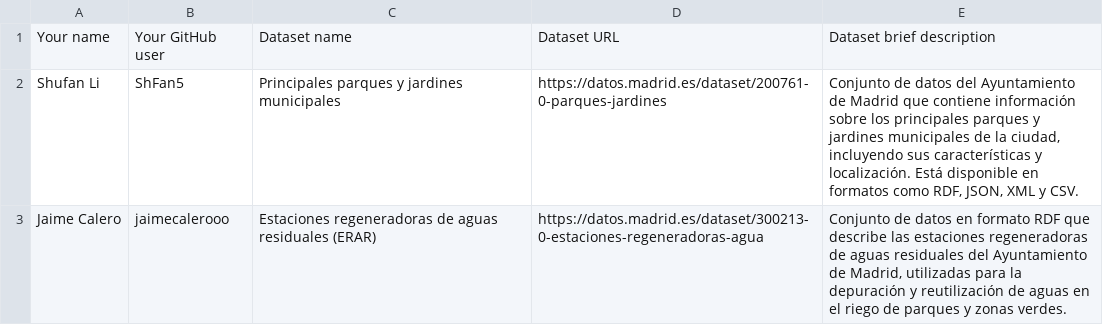
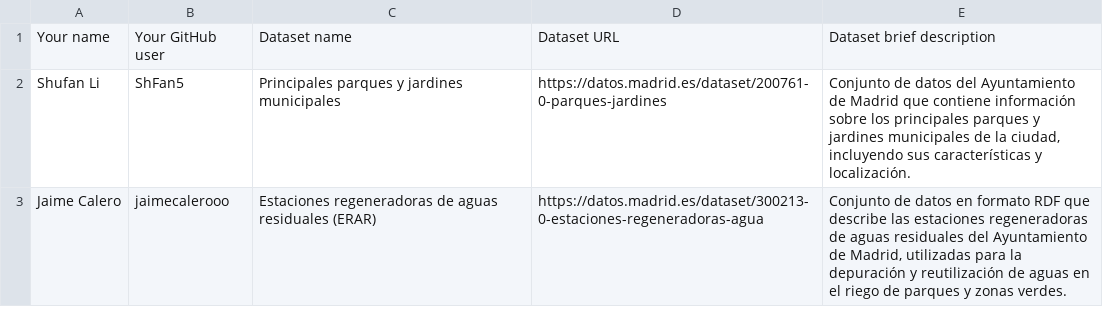
Before and after one commit to FacultadInformatica-LinkedData/Curso2026-2027, a CSV file: Assignment1/DatasetDescriptions.csv, drawn as a sheet.

Commit message:
change one thing

```diff
--- a/Assignment1/DatasetDescriptions.csv
+++ b/Assignment1/DatasetDescriptions.csv
@@ -1,3 +1,3 @@
 Your name; Your GitHub user; Dataset name; Dataset URL; Dataset brief description
-Shufan Li; ShFan5; Principales parques y jardines municipales; https://datos.madrid.es/dataset/200761-0-parques-jardines; Conjunto de datos del Ayuntamiento de Madrid que contiene información sobre los principales parques y jardines municipales de la ciudad, incluyendo sus características y localización. Está disponible en formatos como RDF, JSON, XML y CSV.
+Shufan Li; ShFan5; Principales parques y jardines municipales; https://datos.madrid.es/dataset/200761-0-parques-jardines; Conjunto de datos del Ayuntamiento de Madrid que contiene información sobre los principales parques y jardines municipales de la ciudad, incluyendo sus características y localización.
 Jaime Calero; jaimecalerooo; Estaciones regeneradoras de aguas residuales (ERAR); https://datos.madrid.es/dataset/300213-0-estaciones-regeneradoras-agua; Conjunto de datos en formato RDF que describe las estaciones regeneradoras de aguas residuales del Ayuntamiento de Madrid, utilizadas para la depuración y reutilización de aguas en el riego de parques y zonas verdes.
```
